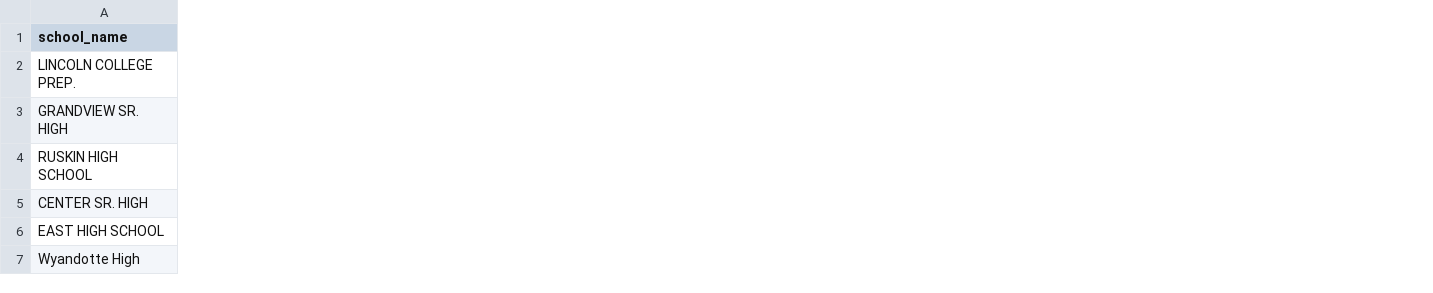
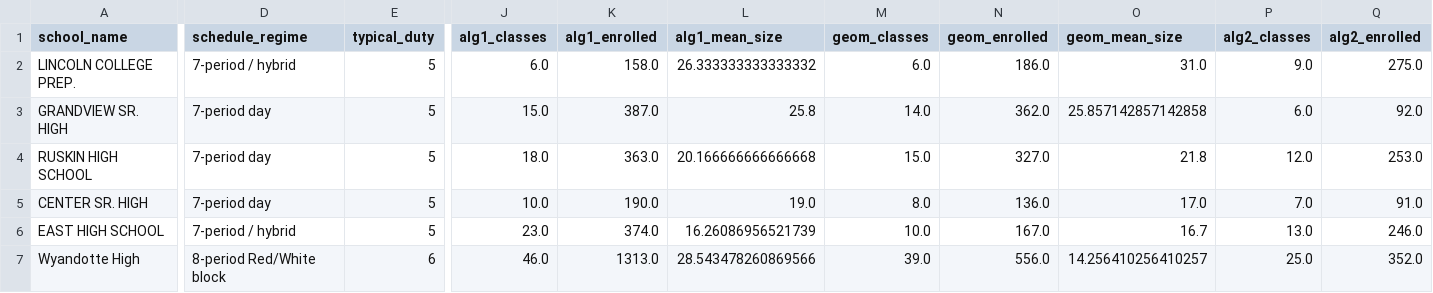
Before and after one commit to admiralorbiter/computational-sketchbook, a CSV file: 2026/2026-09-23-kc-education-capacity/outputs/tables/task006_urban_roster_reconstruction.csv, drawn as a sheet; only a part is shown, gaps mark what is left out; the diff covers the shown part only; the diff names each change by its address in the sheet, - before the commit and + after, or states it on an @@ line.

```diff
--- a/2026/2026-09-23-kc-education-capacity/outputs/tables/task006_urban_roster_reconstruction.csv
+++ b/2026/2026-09-23-kc-education-capacity/outputs/tables/task006_urban_roster_reconstruction.csv
+column D (schedule_regime), rows 2-7: 7-period / hybrid | 7-period day | 7-period day | 7-period day | 7-period / hybrid | 8-period Red/White block
+column E (typical_duty), rows 2-7: 5 | 5 | 5 | 5 | 5 | 6
+column J (alg1_classes), rows 2-7: 6.0 | 15.0 | 18.0 | 10.0 | 23.0 | 46.0
+column K (alg1_enrolled), rows 2-7: 158.0 | 387.0 | 363.0 | 190.0 | 374.0 | 1313.0
+column L (alg1_mean_size), rows 2-7: 26.333333333333332 | 25.8 | 20.166666666666668 | 19.0 | 16.26086956521739 | 28.543478260869566
+column M (geom_classes), rows 2-7: 6.0 | 14.0 | 15.0 | 8.0 | 10.0 | 39.0
+column N (geom_enrolled), rows 2-7: 186.0 | 362.0 | 327.0 | 136.0 | 167.0 | 556.0
+column O (geom_mean_size), rows 2-7: 31.0 | 25.857142857142858 | 21.8 | 17.0 | 16.7 | 14.256410256410257
+column P (alg2_classes), rows 2-7: 9.0 | 6.0 | 12.0 | 7.0 | 13.0 | 25.0
+column Q (alg2_enrolled), rows 2-7: 275.0 | 92.0 | 253.0 | 91.0 | 246.0 | 352.0
```
Also changed, not shown: 11 added columns, 1 removed column and 9 edited cells elsewhere in this file, 6 other files.
